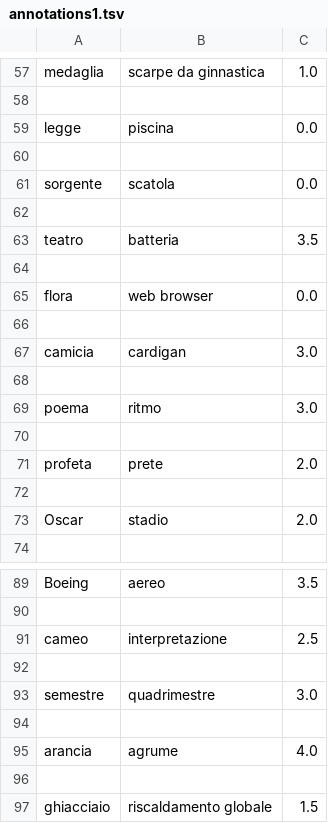
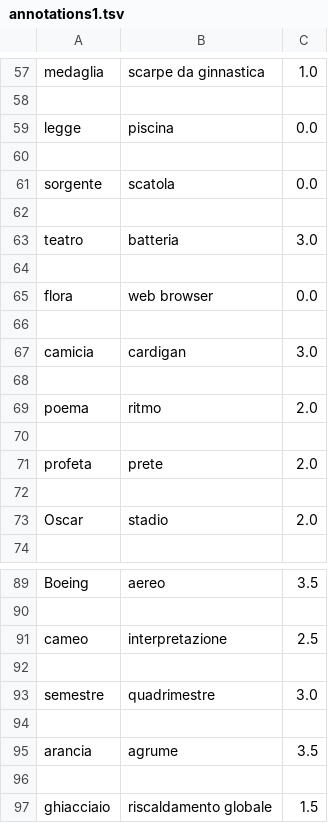
Before and after one commit to teoparis/Tecnologie-del-linguaggio-naturale---Radicioni, a TSV file: Lab4/annotations1.tsv, drawn as a sheet; only a part is shown, gaps mark what is left out.

```diff
--- a/Lab4/annotations1.tsv
+++ b/Lab4/annotations1.tsv
@@ -62,3 +62,3 @@ sorgente	scatola	0.0
 
-teatro	batteria	3.5
+teatro	batteria	3.0
 
@@ -68,3 +68,3 @@ camicia	cardigan	3.0
 
-poema	ritmo	3.0
+poema	ritmo	2.0
 
@@ -94,3 +94,3 @@ semestre	quadrimestre	3.0
 
-arancia	agrume	4.0
+arancia	agrume	3.5
 
```
Also changed, not shown: Lab4/annotations2.tsv, 4 other files.
